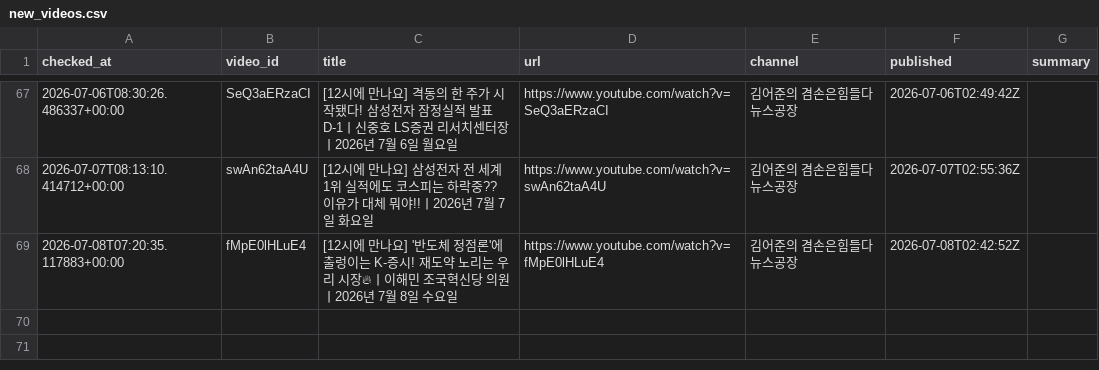
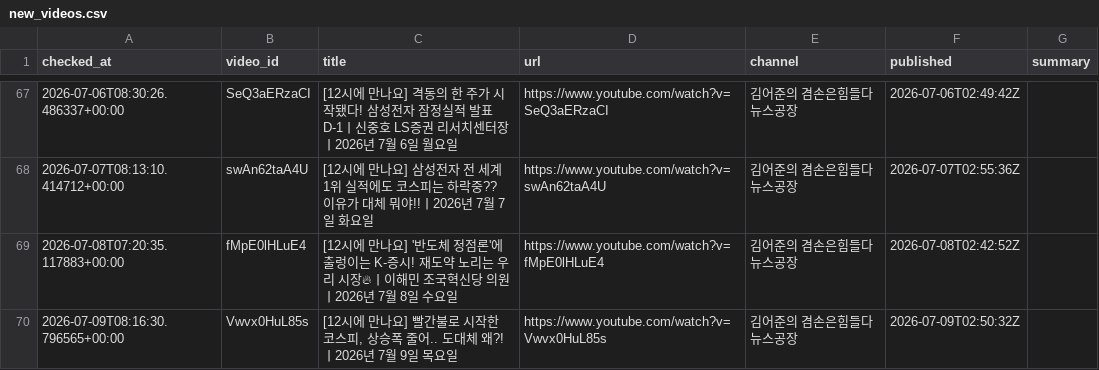
Before and after one commit to wook-44/blog_project, a CSV file: data/new_videos.csv, drawn as a sheet; only a part is shown, gaps mark what is left out; the diff names each change by its address in the sheet, - before the commit and + after, or states it on an @@ line.

```diff
--- a/data/new_videos.csv
+++ b/data/new_videos.csv
+row 70: 2026-07-09T08:16:30.796565+00:00 | Vwvx0HuL85s | [12시에 만나요] 빨간불로 시작한 코스피, 상승폭 줄어.. 도대체 왜?!ㅣ2026년 7월 9일 목요일 | https://www.youtube.com/watch?v=Vwvx0HuL85s | 김어준의 겸손은힘들다 뉴스공장 | 2026-07-09T02:50:32Z
```
Also changed, not shown: 2 other files.
